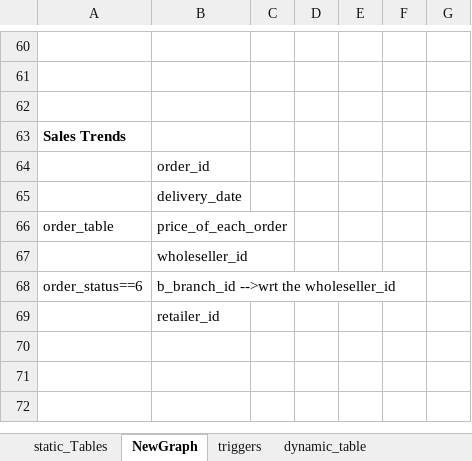
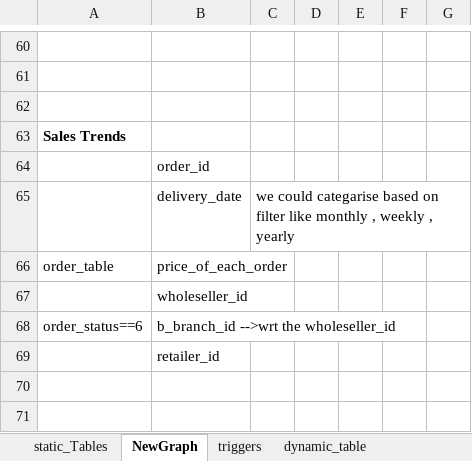
Before and after one commit to PragaL15/farmer_application_backend, an Excel workbook: DB_schema_broker_retailer --(AutoRecovered).xlsx, sheet NewGraph, drawn as a sheet; only a part is shown, gaps mark what is left out; the shorter side is filled out with more unchanged rows; values as stored, in another font and other column widths than the file's, no borders; the diff covers the shown part only; the diff names each change by its address in the sheet, - before the commit and + after, or states it on an @@ line.

```diff
--- a/DB_schema_broker_retailer --(AutoRecovered).xlsx (sheet NewGraph)
+++ b/DB_schema_broker_retailer --(AutoRecovered).xlsx (sheet NewGraph)
-C65: (empty)
+C65: we could categarise based on filter like monthly , weekly , yearly
```
Also changed, not shown: 40 added rows and cell formats elsewhere in this sheet, sheet dynamic_table.
